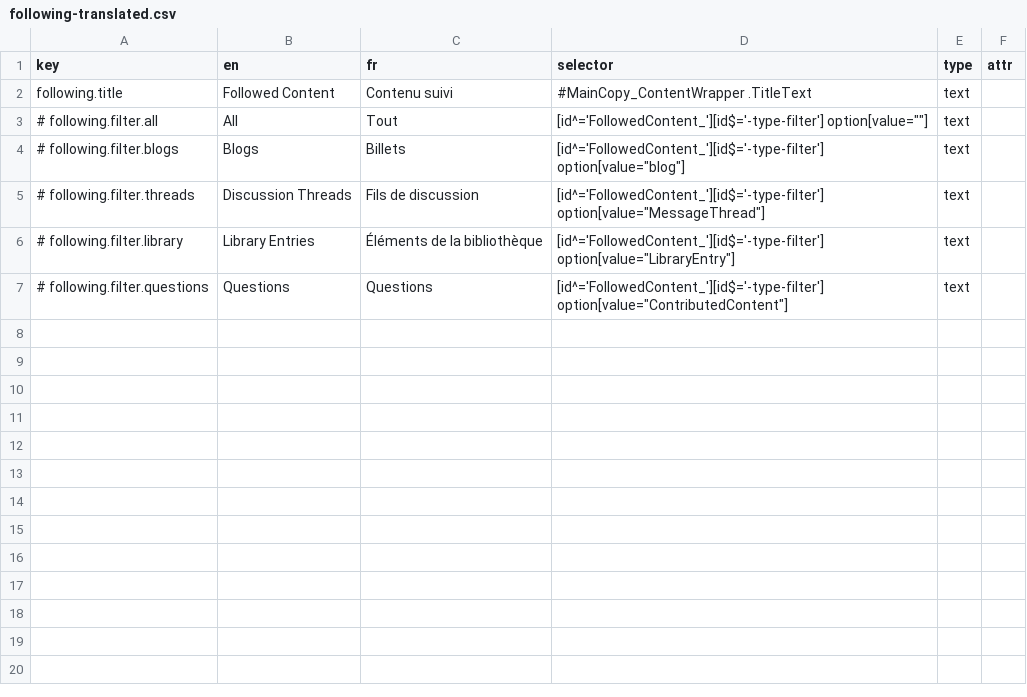
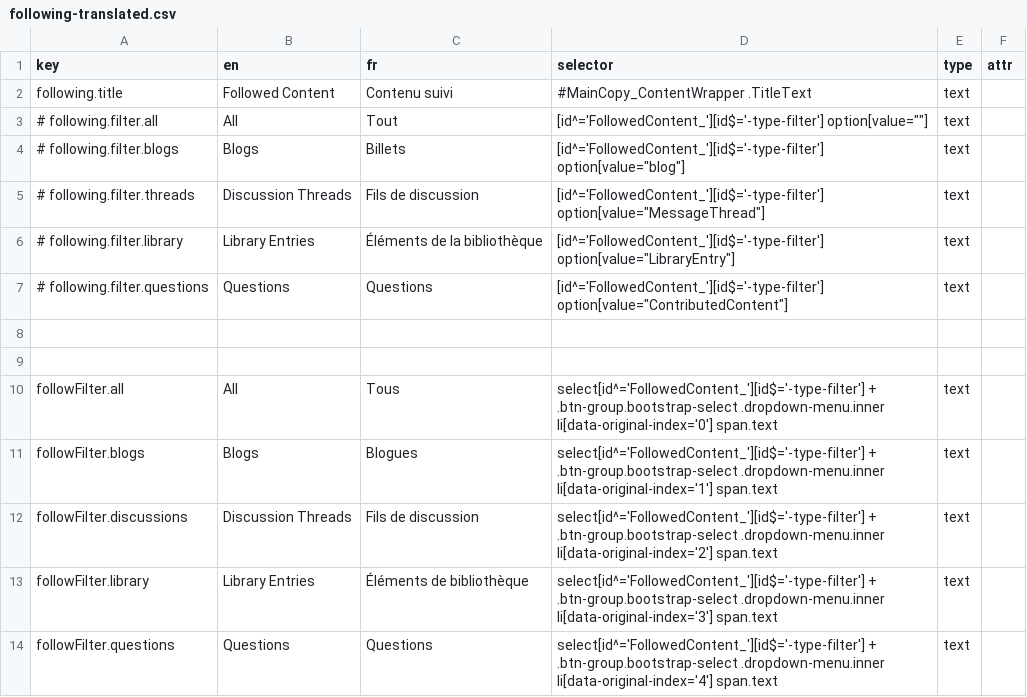
Before and after one commit to prospercanada/i18n-thrive, a CSV file: i18n-build/following-translated.csv, drawn as a sheet; the diff names each change by its address in the sheet, - before the commit and + after, or states it on an @@ line.

```diff
--- a/i18n-build/following-translated.csv
+++ b/i18n-build/following-translated.csv
+row 8: (empty)
+row 9: (empty)
+row 10: followFilter.all | All | Tous | select[id^='FollowedContent_'][id$='-type-filter'] + .btn-group.bootstrap-select .dropdown-menu.inner li[data-original-index='0'] span.text | text
+row 11: followFilter.blogs | Blogs | Blogues | select[id^='FollowedContent_'][id$='-type-filter'] + .btn-group.bootstrap-select .dropdown-menu.inner li[data-original-index='1'] span.text | text
+row 12: followFilter.discussions | Discussion Threads | Fils de discussion | select[id^='FollowedContent_'][id$='-type-filter'] + .btn-group.bootstrap-select .dropdown-menu.inner li[data-original-index='2'] span.text | text
+row 13: followFilter.library | Library Entries | Éléments de bibliothèque | select[id^='FollowedContent_'][id$='-type-filter'] + .btn-group.bootstrap-select .dropdown-menu.inner li[data-original-index='3'] span.text | text
+row 14: followFilter.questions | Questions | Questions | select[id^='FollowedContent_'][id$='-type-filter'] + .btn-group.bootstrap-select .dropdown-menu.inner li[data-original-index='4'] span.text | text
```
Also changed, not shown: 4 other files.
